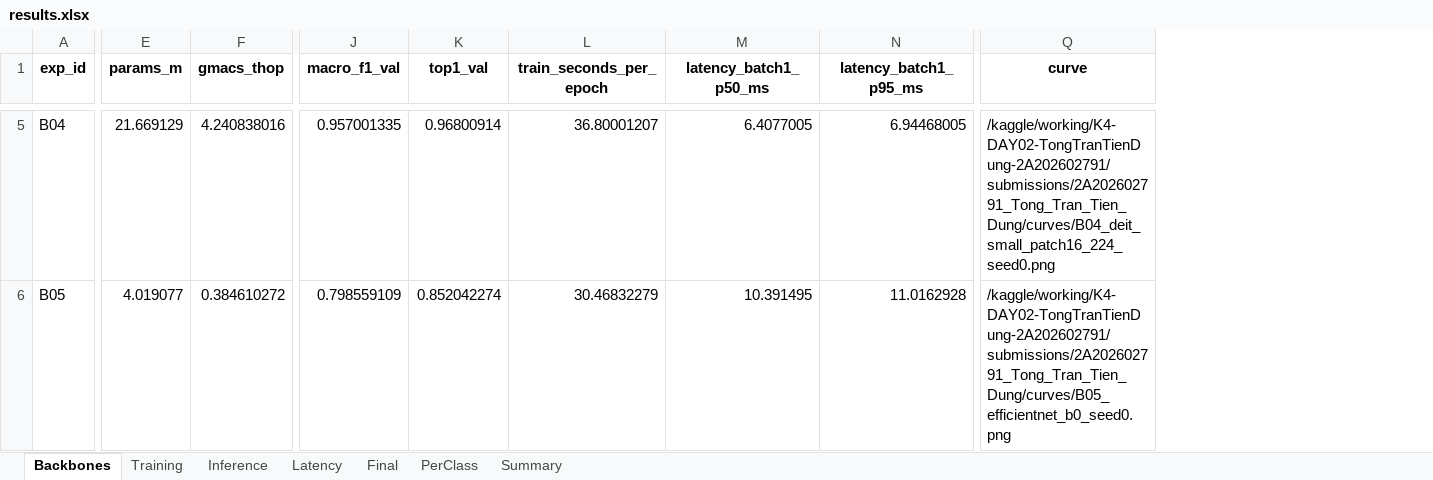
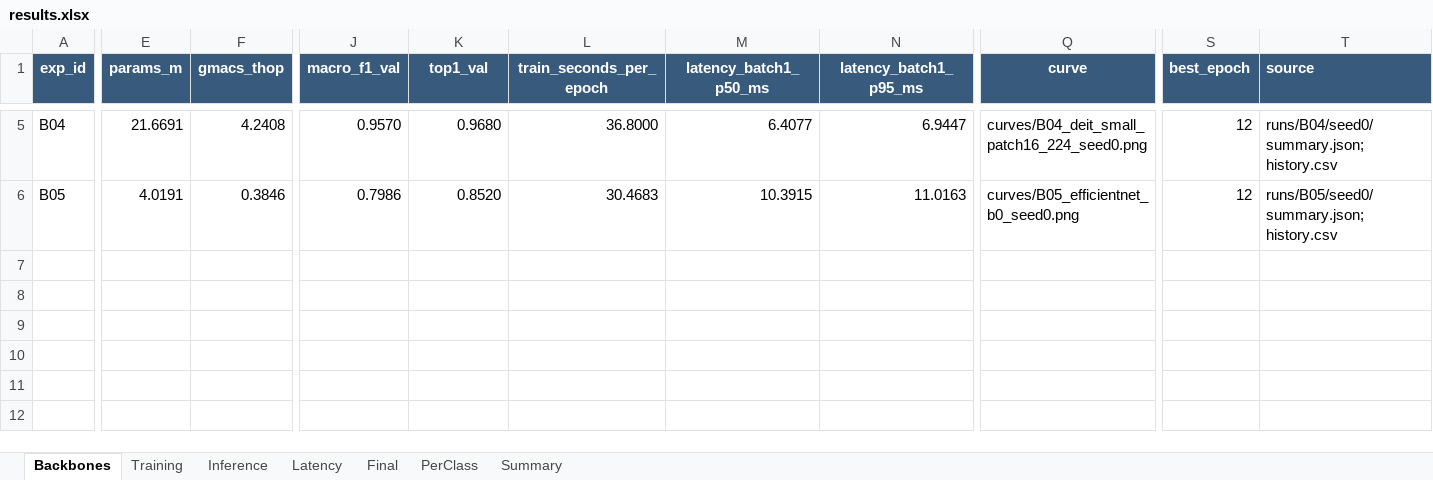
Before and after one commit to Tiendung3tzz/K4-DAY02-TongTranTienDung-2A202602791, an Excel workbook: submissions/2A202602791_Tong_Tran_Tien_Dung/results.xlsx, sheet Backbones, drawn as a sheet; only a part is shown, gaps mark what is left out; values as stored, in another font and other column widths than the file's, no borders; table styles not drawn; the diff covers the shown part only; the diff names each change by its address in the sheet, - before the commit and + after, or states it on an @@ line.

```diff
--- a/submissions/2A202602791_Tong_Tran_Tien_Dung/results.xlsx (sheet Backbones)
+++ b/submissions/2A202602791_Tong_Tran_Tien_Dung/results.xlsx (sheet Backbones)
+column S (best_epoch), rows 5-6: 12 | 12
+column T (source), rows 5-6: runs/B04/seed0/summary.json; history.csv | runs/B05/seed0/summary.json; history.csv
@@ A1:Q1 fill: none → #385A7C, text colour: black → #FFFFFF @@
-E5 (params_m): 21.669129
+E5 (params_m): 21.6691
-F5 (gmacs_thop): 4.240838016
+F5 (gmacs_thop): 4.2408
-J5 (macro_f1_val): 0.957001335
+J5 (macro_f1_val): 0.9570
-K5 (top1_val): 0.96800914
+K5 (top1_val): 0.9680
-L5 (train_seconds_per_epoch): 36.80001207
+L5 (train_seconds_per_epoch): 36.8000
-M5 (latency_batch1_p50_ms): 6.4077005
+M5 (latency_batch1_p50_ms): 6.4077
-N5 (latency_batch1_p95_ms): 6.94468005
+N5 (latency_batch1_p95_ms): 6.9447
-Q5 (curve): /kaggle/working/K4-DAY02-TongTranTienDung-2A202602791/submissions/2A202602791_Tong_Tran_Tien_Dung/curves/B04_deit_small_patch16_224_seed0.png
+Q5 (curve): curves/B04_deit_small_patch16_224_seed0.png
-E6 (params_m): 4.019077
+E6 (params_m): 4.0191
-F6 (gmacs_thop): 0.384610272
+F6 (gmacs_thop): 0.3846
-J6 (macro_f1_val): 0.798559109
+J6 (macro_f1_val): 0.7986
-K6 (top1_val): 0.852042274
+K6 (top1_val): 0.8520
-L6 (train_seconds_per_epoch): 30.46832279
+L6 (train_seconds_per_epoch): 30.4683
-M6 (latency_batch1_p50_ms): 10.391495
+M6 (latency_batch1_p50_ms): 10.3915
-N6 (latency_batch1_p95_ms): 11.0162928
+N6 (latency_batch1_p95_ms): 11.0163
-Q6 (curve): /kaggle/working/K4-DAY02-TongTranTienDung-2A202602791/submissions/2A202602791_Tong_Tran_Tien_Dung/curves/B05_efficientnet_b0_seed0.png
+Q6 (curve): curves/B05_efficientnet_b0_seed0.png
```
Also changed, not shown: 24 edited cells and cell formats elsewhere in this sheet, sheet PerClass, sheet Final, sheet Inference, sheet Training, sheet Latency, sheet Summary, 11 other files.
